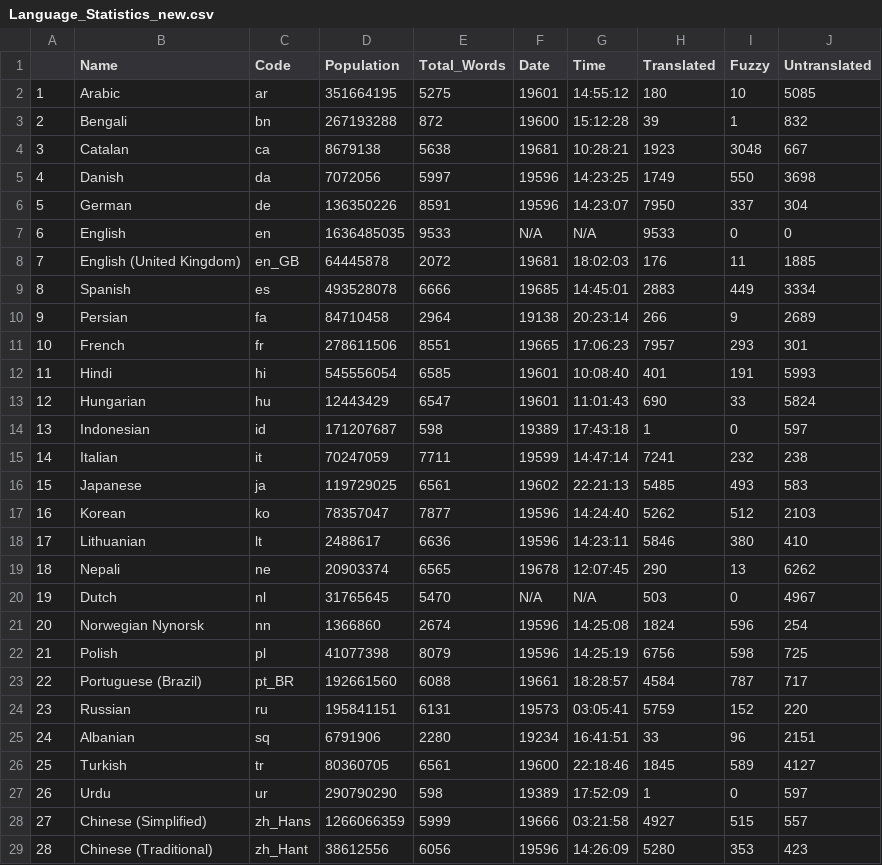
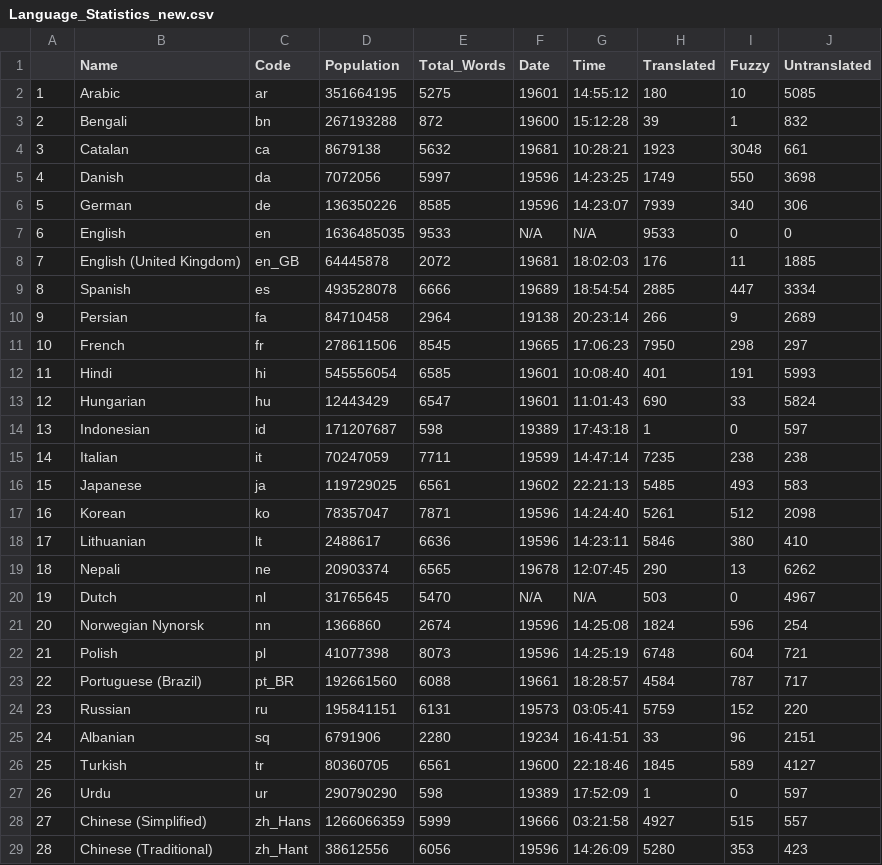
Before and after one commit to shrish-shete20/weblate, a CSV file: Language Statisitics/Language_Statistics_new.csv, drawn as a sheet; only a part is shown.

Commit message:
Updated language Csv

```diff
--- a/Language Statisitics/Language_Statistics_new.csv
+++ b/Language Statisitics/Language_Statistics_new.csv
@@ -3,10 +3,10 @@
 "2","Bengali","bn",267193288,872,"19600","15:12:28",39,1,832
-"3","Catalan","ca",8679138,5638,"19681","10:28:21",1923,3048,667
+"3","Catalan","ca",8679138,5632,"19681","10:28:21",1923,3048,661
 "4","Danish","da",7072056,5997,"19596","14:23:25",1749,550,3698
-"5","German","de",136350226,8591,"19596","14:23:07",7950,337,304
+"5","German","de",136350226,8585,"19596","14:23:07",7939,340,306
 "6","English","en",1636485035,9533,"N/A","N/A",9533,0,0
 "7","English (United Kingdom)","en_GB",64445878,2072,"19681","18:02:03",176,11,1885
-"8","Spanish","es",493528078,6666,"19685","14:45:01",2883,449,3334
+"8","Spanish","es",493528078,6666,"19689","18:54:54",2885,447,3334
 "9","Persian","fa",84710458,2964,"19138","20:23:14",266,9,2689
-"10","French","fr",278611506,8551,"19665","17:06:23",7957,293,301
+"10","French","fr",278611506,8545,"19665","17:06:23",7950,298,297
 "11","Hindi","hi",545556054,6585,"19601","10:08:40",401,191,5993
@@ -14,5 +14,5 @@
 "13","Indonesian","id",171207687,598,"19389","17:43:18",1,0,597
-"14","Italian","it",70247059,7711,"19599","14:47:14",7241,232,238
+"14","Italian","it",70247059,7711,"19599","14:47:14",7235,238,238
 "15","Japanese","ja",119729025,6561,"19602","22:21:13",5485,493,583
-"16","Korean","ko",78357047,7877,"19596","14:24:40",5262,512,2103
+"16","Korean","ko",78357047,7871,"19596","14:24:40",5261,512,2098
 "17","Lithuanian","lt",2488617,6636,"19596","14:23:11",5846,380,410
@@ -21,3 +21,3 @@
 "20","Norwegian Nynorsk","nn",1366860,2674,"19596","14:25:08",1824,596,254
-"21","Polish","pl",41077398,8079,"19596","14:25:19",6756,598,725
+"21","Polish","pl",41077398,8073,"19596","14:25:19",6748,604,721
 "22","Portuguese (Brazil)","pt_BR",192661560,6088,"19661","18:28:57",4584,787,717
```
